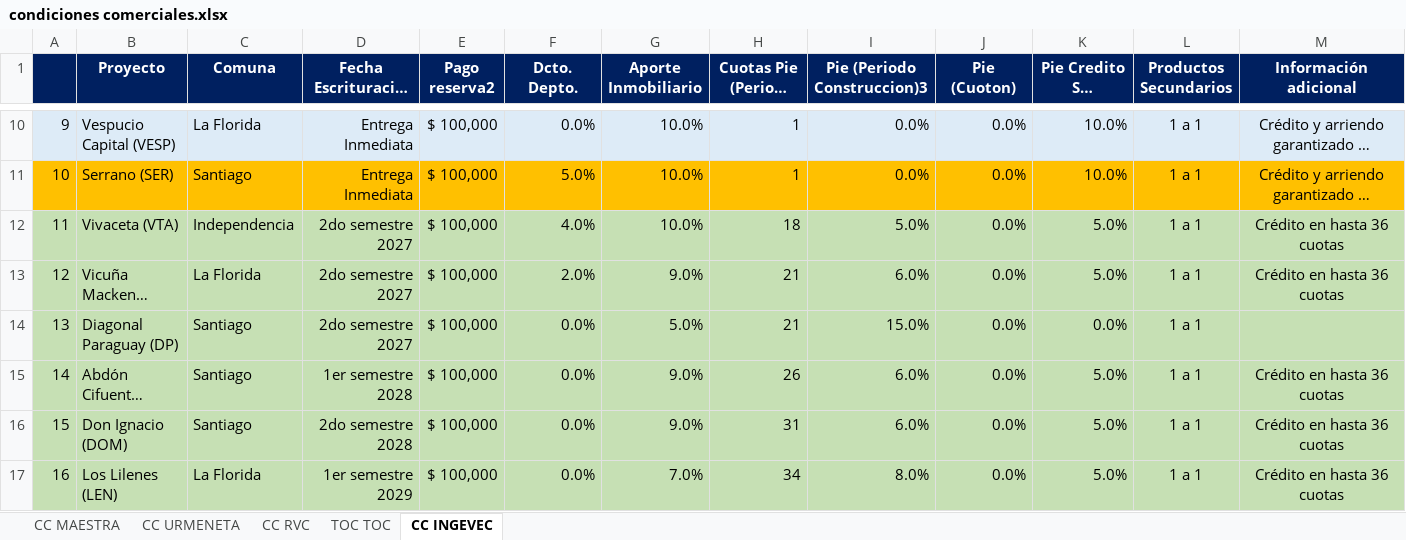
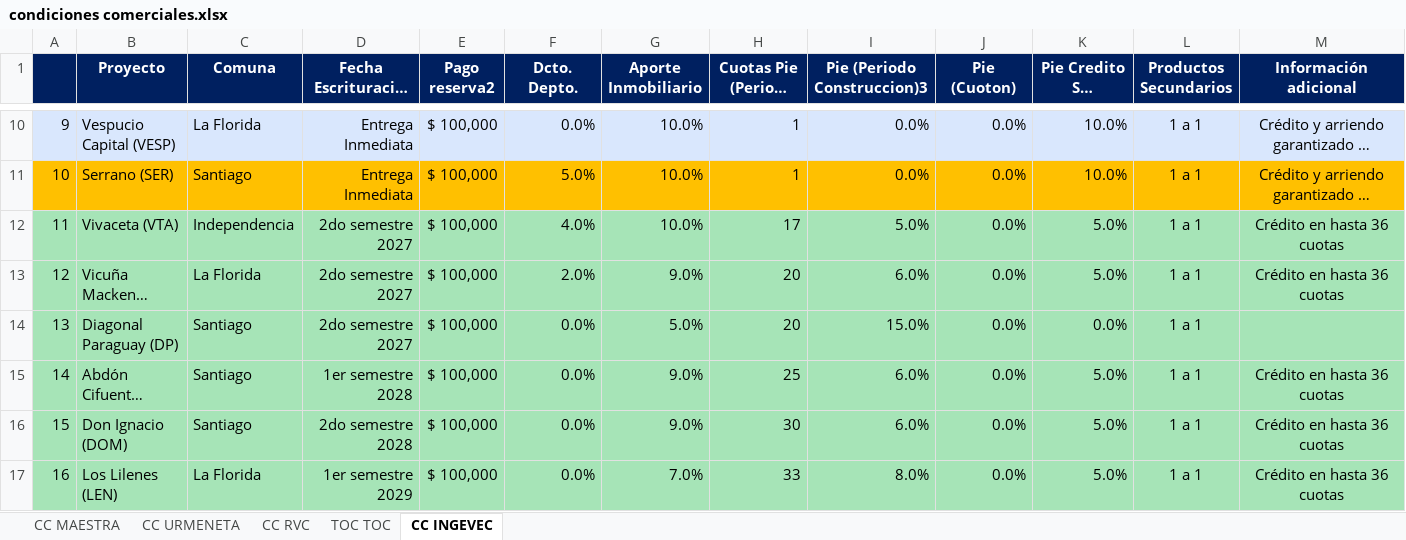
Before and after one commit to fdonosoh-droid/viveprop_web, an Excel workbook: viveprop-platform/data/condiciones comerciales.xlsx, sheet CC INGEVEC, drawn as a sheet; only a part is shown, gaps mark what is left out; long unchanged cells end in …; values as stored, in another font and other column widths than the file's, no borders; charts and pictures not drawn; the diff covers the shown part only; the diff names each change by its address in the sheet, - before the commit and + after, or states it on an @@ line.

Commit message:
Actualiza input stock assetplan y condiciones comerciales mercado primario

```diff
--- a/viveprop-platform/data/condiciones comerciales.xlsx (sheet CC INGEVEC)
+++ b/viveprop-platform/data/condiciones comerciales.xlsx (sheet CC INGEVEC)
-A12:M17 fill: #C6E0B4
+A12:M17 fill: #A6E4B7
-H12 (Cuotas Pie (Periodo Const.)1): 18
+H12 (Cuotas Pie (Periodo Const.)1): 17
-H13:H14 (Cuotas Pie (Periodo Const.)1): 21
+H13:H14 (Cuotas Pie (Periodo Const.)1): 20
-H15 (Cuotas Pie (Periodo Const.)1): 26
+H15 (Cuotas Pie (Periodo Const.)1): 25
-H16 (Cuotas Pie (Periodo Const.)1): 31
+H16 (Cuotas Pie (Periodo Const.)1): 30
-H17 (Cuotas Pie (Periodo Const.)1): 34
+H17 (Cuotas Pie (Periodo Const.)1): 33
```
Also changed, not shown: 6 edited cells, cell formats and merged cells elsewhere in this sheet, sheet CC MAESTRA, viveprop-platform/data/Disponibilidad propiedades usadas AP.xlsx.
